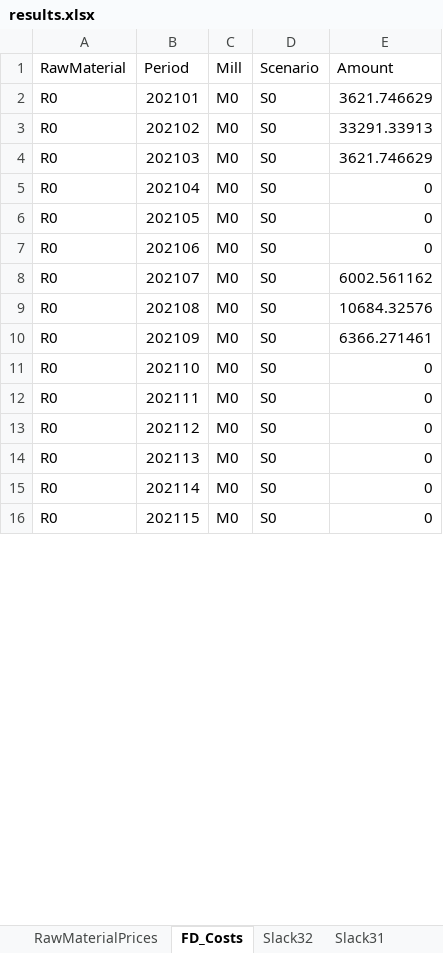
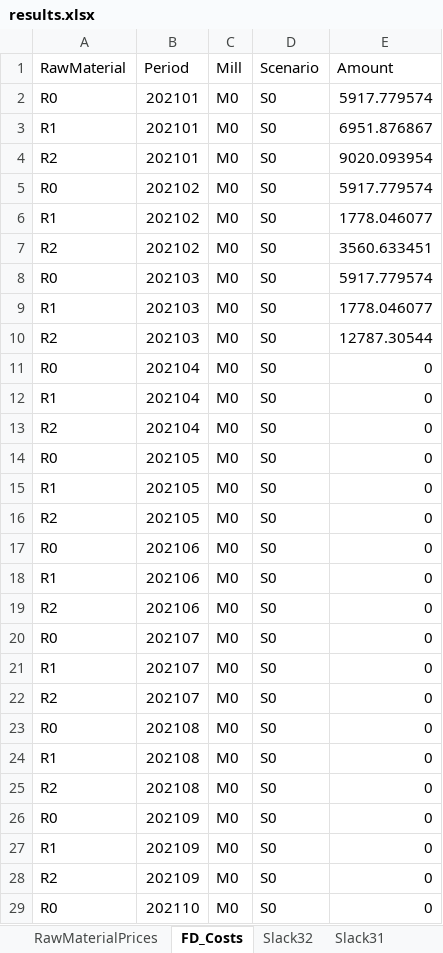
Before and after one commit to th28/thesis, an Excel workbook: results.xlsx, sheet FD_Costs, drawn as a sheet; only a part is shown; the shorter side is filled out with more unchanged rows; values as stored, in another font and other column widths than the file's, no borders; addresses are those after the commit; the diff covers the shown part only; the diff names each change by its address in the sheet, - before the commit and + after, or states it on an @@ line.

```diff
--- a/results.xlsx (sheet FD_Costs)
+++ b/results.xlsx (sheet FD_Costs)
-E2 (Amount): 3621.746629
+E2 (Amount): 5917.779574
+row 3: R1 | 202101 | M0 | S0 | 6951.876867
+row 4: R2 | 202101 | M0 | S0 | 9020.093954
-E5 (Amount): 33291.33913
+E5 (Amount): 5917.779574
+row 6: R1 | 202102 | M0 | S0 | 1778.046077
+row 7: R2 | 202102 | M0 | S0 | 3560.633451
-E8 (Amount): 3621.746629
+E8 (Amount): 5917.779574
+row 9: R1 | 202103 | M0 | S0 | 1778.046077
+row 10: R2 | 202103 | M0 | S0 | 12787.30544
+row 12: R1 | 202104 | M0 | S0 | 0
+row 13: R2 | 202104 | M0 | S0 | 0
+row 15: R1 | 202105 | M0 | S0 | 0
+row 16: R2 | 202105 | M0 | S0 | 0
+row 18: R1 | 202106 | M0 | S0 | 0
+row 19: R2 | 202106 | M0 | S0 | 0
-E20 (Amount): 6002.561162
+E20 (Amount): 0
+row 21: R1 | 202107 | M0 | S0 | 0
+row 22: R2 | 202107 | M0 | S0 | 0
-E23 (Amount): 10684.32576
+E23 (Amount): 0
+row 24: R1 | 202108 | M0 | S0 | 0
+row 25: R2 | 202108 | M0 | S0 | 0
-E26 (Amount): 6366.271461
+E26 (Amount): 0
+row 27: R1 | 202109 | M0 | S0 | 0
+row 28: R2 | 202109 | M0 | S0 | 0
```
Also changed, not shown: 132 added rows and 37 edited cells elsewhere in this sheet, sheet RawMaterialContract, sheet Inventory, sheet Production, sheet Contracts, sheet RawMaterialInventory, sheet Slack32, 4 more sheets, 3 other files.
